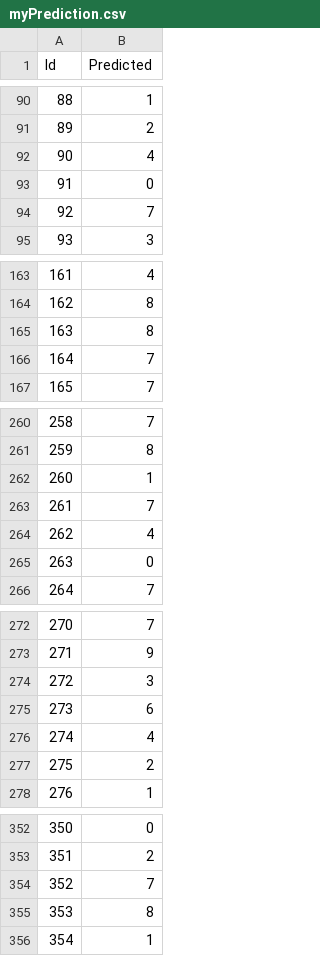
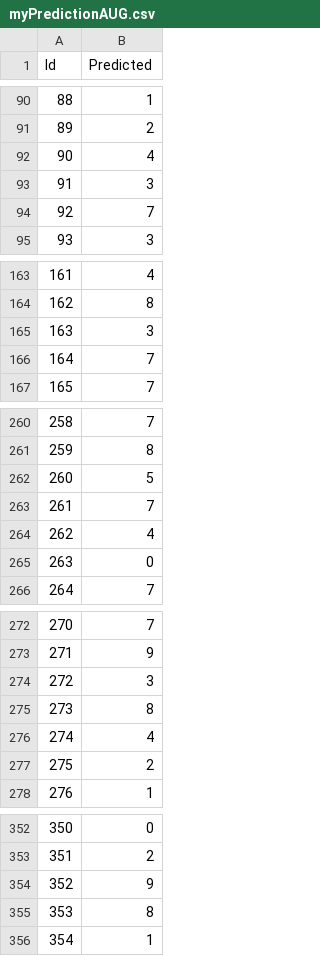
Before and after one commit to Nuzz23/01TWZSM_DataScienceLab, a CSV file: Lab/L07/prediction/myPredictionAUG.csv (was Lab/L07/prediction/myPrediction.csv), drawn as a sheet; only a part is shown, gaps mark what is left out; the diff covers the shown part only.

Commit message:
added Data Augmentation

```diff
--- a/Lab/L07/prediction/myPrediction.csv
+++ b/Lab/L07/prediction/myPredictionAUG.csv
@@ -92,3 +92,3 @@ Id,Predicted
 90,4
-91,0
+91,3
 92,7
@@ -164,3 +164,3 @@ Id,Predicted
 162,8
-163,8
+163,3
 164,7
@@ -261,3 +261,3 @@ Id,Predicted
 259,8
-260,1
+260,5
 261,7
@@ -274,3 +274,3 @@ Id,Predicted
 272,3
-273,6
+273,8
 274,4
@@ -353,3 +353,3 @@ Id,Predicted
 351,2
-352,7
+352,9
 353,8
```
Also changed, not shown: 1 edited cell elsewhere in this file, 1 other file.
